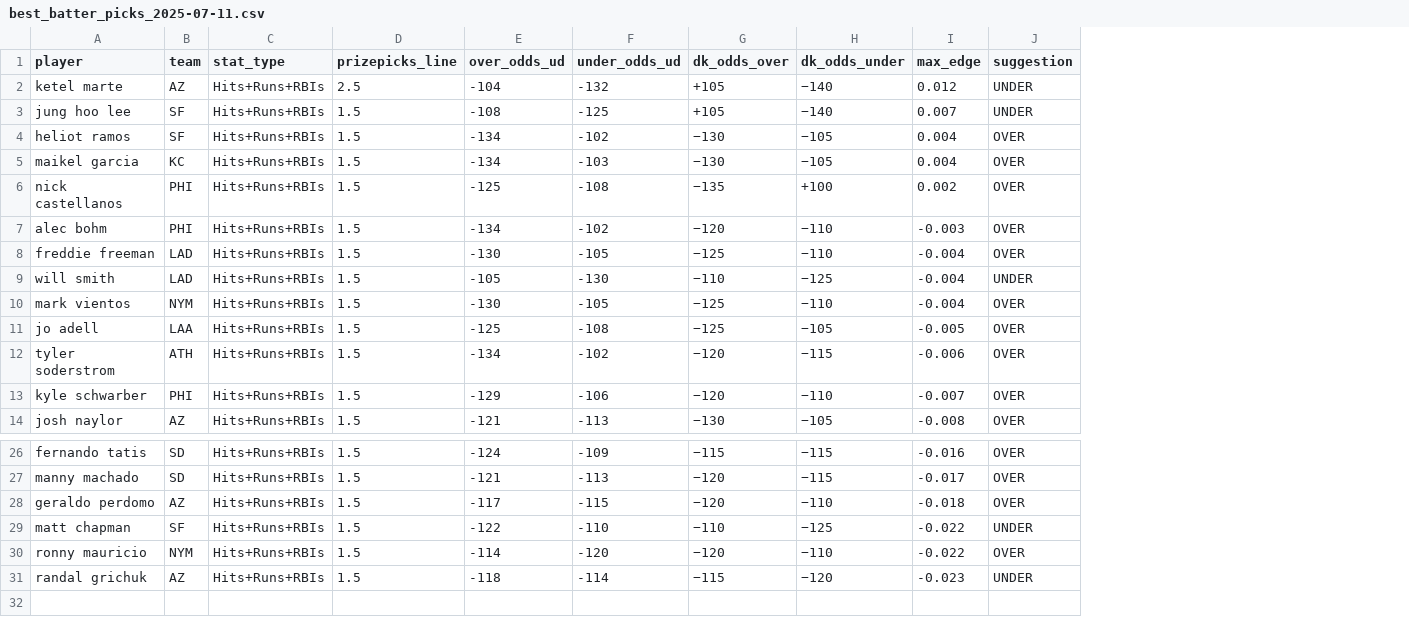
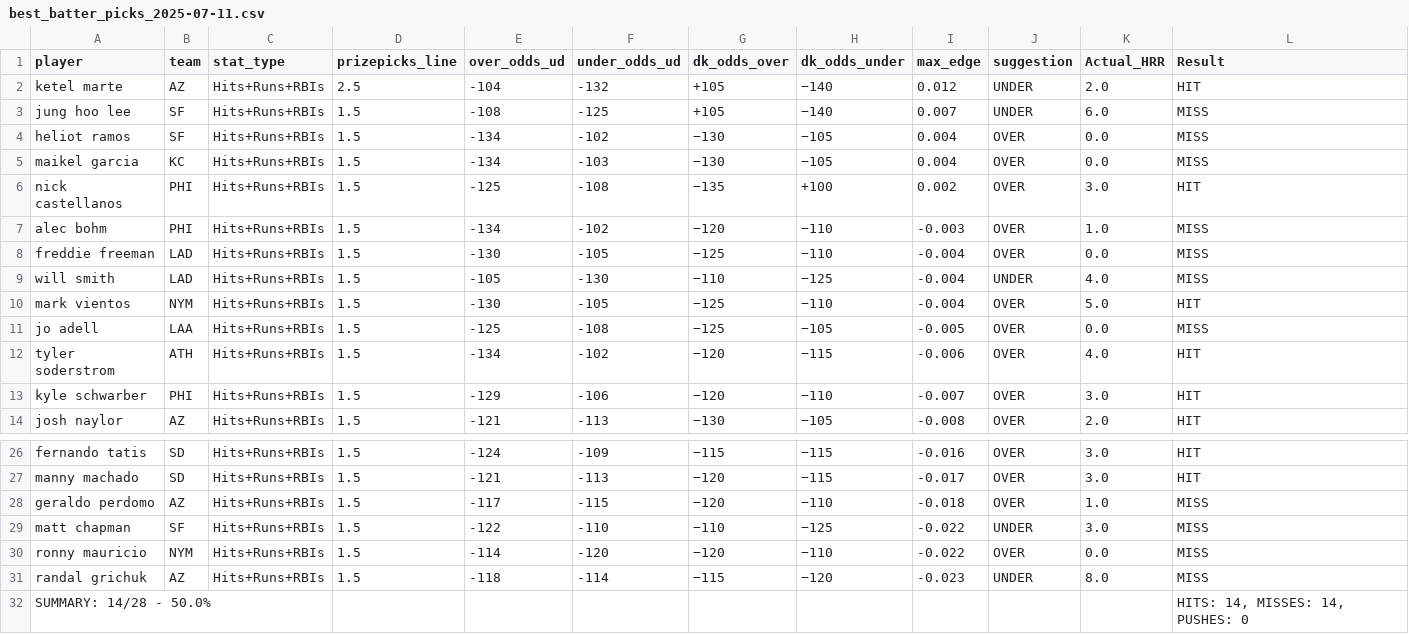
Before and after one commit to atharva-ketkar1/mlb_batting_ev_finder, a CSV file: best_picks/best_batter_picks_2025-07-11.csv, drawn as a sheet; only a part is shown, gaps mark what is left out; the diff names each change by its address in the sheet, - before the commit and + after, or states it on an @@ line.

Commit message:
Added predictions and results

```diff
--- a/best_picks/best_batter_picks_2025-07-11.csv
+++ b/best_picks/best_batter_picks_2025-07-11.csv
+column K (Actual_HRR), rows 2-14: 2.0 | 6.0 | 0.0 | 0.0 | 3.0 | 1.0 | 0.0 | 4.0 | 5.0 | 0.0 | 4.0 | 3.0 | 2.0; rows 26-31: 3.0 | 3.0 | 1.0 | 3.0 | 0.0 | 8.0
+column L (Result), rows 2-14: HIT | MISS | MISS | MISS | HIT | MISS | MISS | MISS | HIT | MISS | HIT | HIT | HIT; rows 26-31: HIT | HIT | MISS | MISS | MISS | MISS
+row 32: SUMMARY: 14/28 - 50.0% |  |  |  |  |  |  |  |  |  |  | HITS: 14, MISSES: 14, PUSHES: 0
```
Also changed, not shown: 3 other files.
